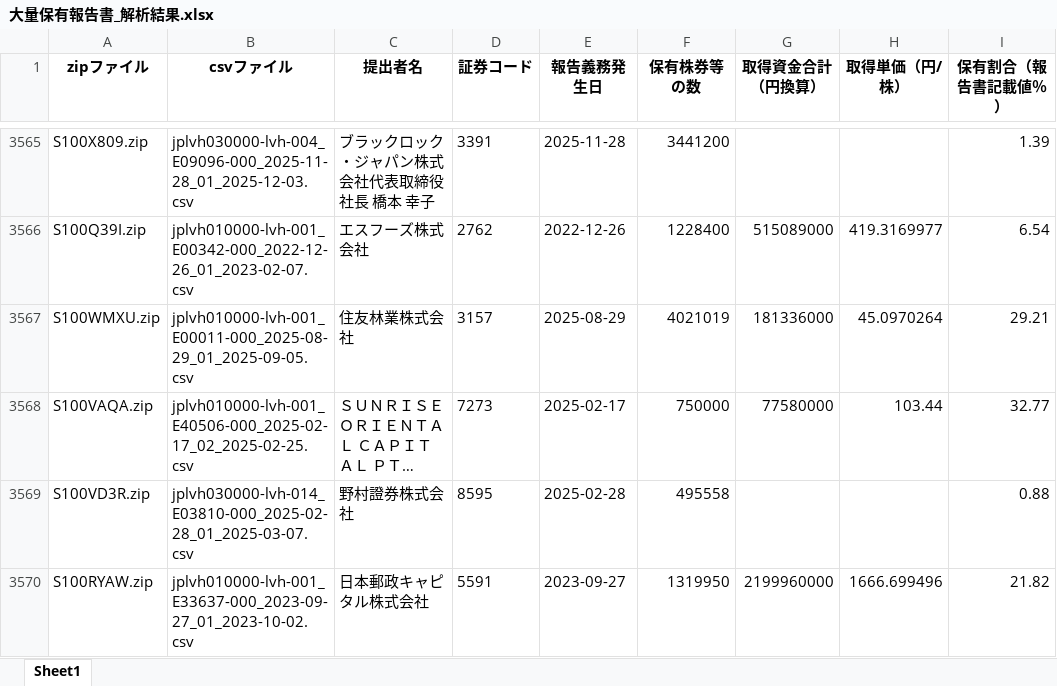
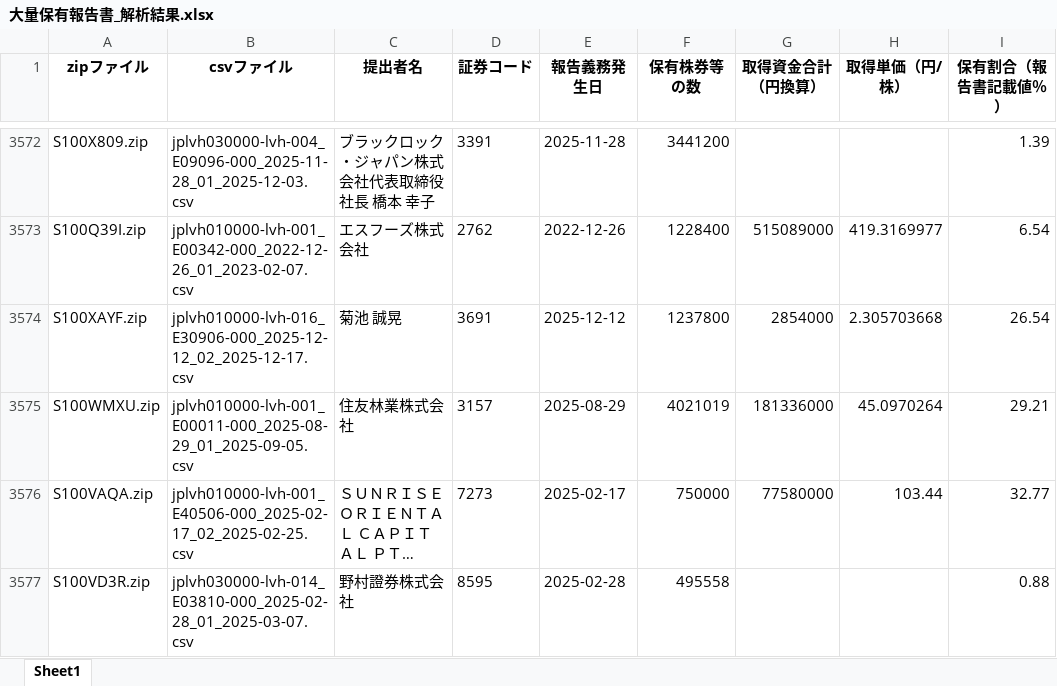
Before and after one commit to harubon1027-pixel/activist-results, an Excel workbook: docs/大量保有報告書_解析結果.xlsx, sheet Sheet1, drawn as a sheet; only a part is shown, gaps mark what is left out; the shorter side is filled out with more unchanged rows; long unchanged cells end in …; values as stored, in another font and other column widths than the file's, no borders; the diff covers the shown part only; the diff names each change by its address in the sheet, - before the commit and + after, or states it on an @@ line.

```diff
--- a/docs/大量保有報告書_解析結果.xlsx (sheet Sheet1)
+++ b/docs/大量保有報告書_解析結果.xlsx (sheet Sheet1)
+row 3574: S100XAYF.zip | jplvh010000-lvh-016_E30906-000_2025-12-12_02_2025-12-17.csv | 菊池 誠晃 | 3691 | 2025-12-12 | 1237800 | 2854000 | 2.305703668 | 26.54
```
Also changed, not shown: 32 added rows elsewhere in this sheet, docs/アクティビスト銘柄_資産判定.xlsx, docs/アクティビスト銘柄一覧.xlsx.
